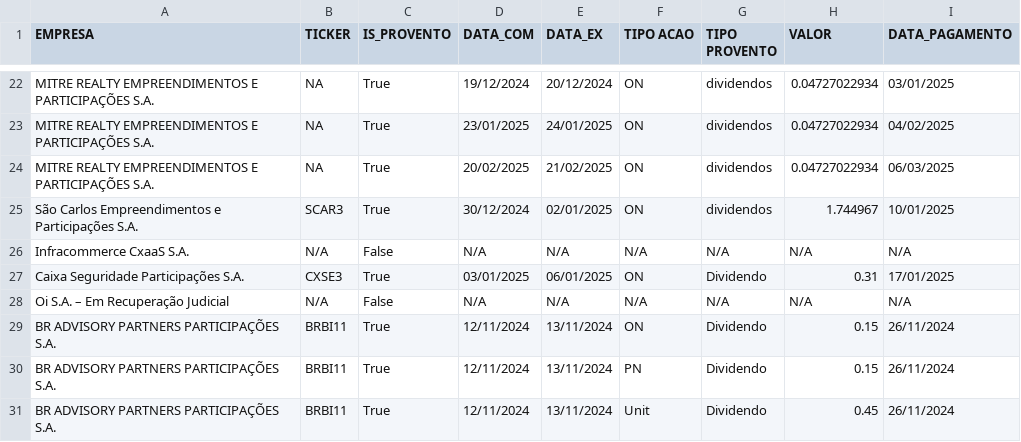
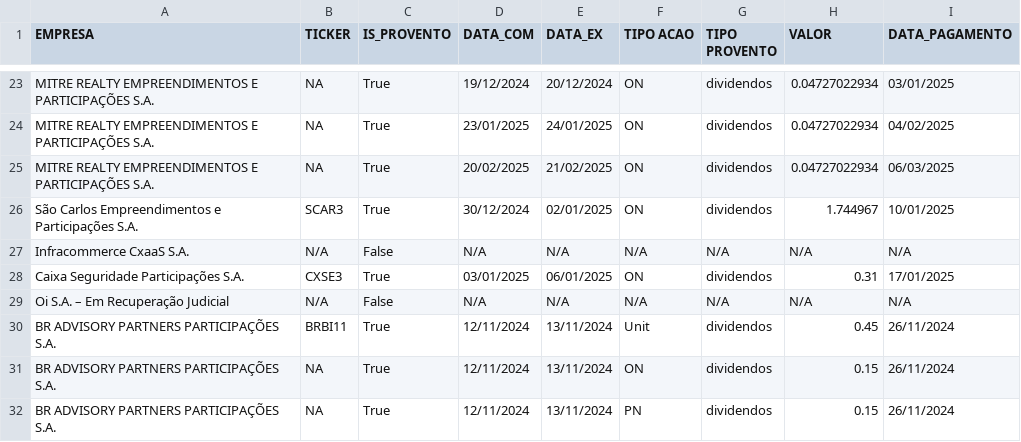
Before and after one commit to thefintz/X-bot, a CSV file: resultados_proventos.csv, drawn as a sheet; only a part is shown, gaps mark what is left out; the diff covers the shown part only.

```diff
--- a/resultados_proventos.csv
+++ b/resultados_proventos.csv
@@ -26,6 +27,6 @@ São Carlos Empreendimentos e Participações S.A.,SCAR3,True,30/12/2024,02/01/2
 Infracommerce CxaaS S.A.,N/A,False,N/A,N/A,N/A,N/A,N/A,N/A
-Caixa Seguridade Participações S.A.,CXSE3,True,03/01/2025,06/01/2025,ON,Dividendo,0.31,17/01/2025
+Caixa Seguridade Participações S.A.,CXSE3,True,03/01/2025,06/01/2025,ON,dividendos,0.31,17/01/2025
 Oi S.A. – Em Recuperação Judicial,N/A,False,N/A,N/A,N/A,N/A,N/A,N/A
-BR ADVISORY PARTNERS PARTICIPAÇÕES S.A.,BRBI11,True,12/11/2024,13/11/2024,ON,Dividendo,0.15,26/11/2024
-BR ADVISORY PARTNERS PARTICIPAÇÕES S.A.,BRBI11,True,12/11/2024,13/11/2024,PN,Dividendo,0.15,26/11/2024
-BR ADVISORY PARTNERS PARTICIPAÇÕES S.A.,BRBI11,True,12/11/2024,13/11/2024,Unit,Dividendo,0.45,26/11/2024
+BR ADVISORY PARTNERS PARTICIPAÇÕES S.A.,BRBI11,True,12/11/2024,13/11/2024,Unit,dividendos,0.45,26/11/2024
+BR ADVISORY PARTNERS PARTICIPAÇÕES S.A.,NA,True,12/11/2024,13/11/2024,ON,dividendos,0.15,26/11/2024
+BR ADVISORY PARTNERS PARTICIPAÇÕES S.A.,NA,True,12/11/2024,13/11/2024,PN,dividendos,0.15,26/11/2024
```
Also changed, not shown: 1 added row and 11 edited cells elsewhere in this file, 1 other file.
